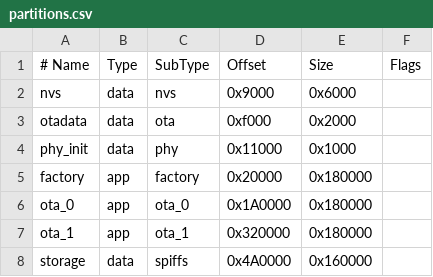
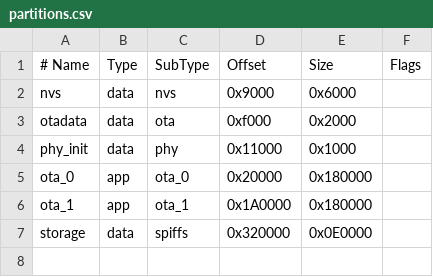
Before and after one commit to KRISUUUU/water-gateway, a CSV file: partitions.csv, drawn as a sheet.

Commit message:
Refactor app_core and introduce board_config component; enhance runtime task management and improve partition layout. Update documentation for hardware bring-up and project status, emphasizing stabilization phase and API consistency.

```diff
--- a/partitions.csv
+++ b/partitions.csv
@@ -4,5 +4,4 @@ otadata,    data, ota,     0xf000,   0x2000,
 phy_init,   data, phy,     0x11000,  0x1000,
-factory,    app,  factory, 0x20000,  0x180000,
-ota_0,      app,  ota_0,   0x1A0000, 0x180000,
-ota_1,      app,  ota_1,   0x320000, 0x180000,
-storage,    data, spiffs,  0x4A0000, 0x160000,
+ota_0,      app,  ota_0,   0x20000,  0x180000,
+ota_1,      app,  ota_1,   0x1A0000, 0x180000,
+storage,    data, spiffs,  0x320000, 0x0E0000,
```
Also changed, not shown: 54 other files.
